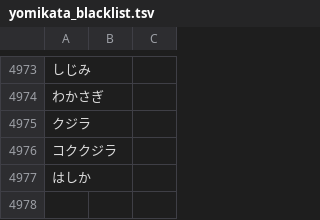
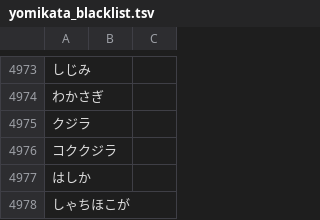
Before and after one commit to attilammagyar/jp-flashcards, a TSV file: skritter/yomikata_blacklist.tsv, drawn as a sheet; only a part is shown, gaps mark what is left out; the diff names each change by its address in the sheet, - before the commit and + after, or states it on an @@ line.

```diff
--- a/skritter/yomikata_blacklist.tsv
+++ b/skritter/yomikata_blacklist.tsv
+row 4978: しゃちほこが
```
Also changed, not shown: skritter/skritter.my_list.tsv.
